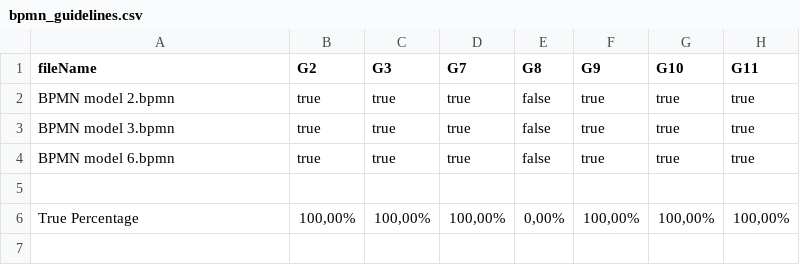
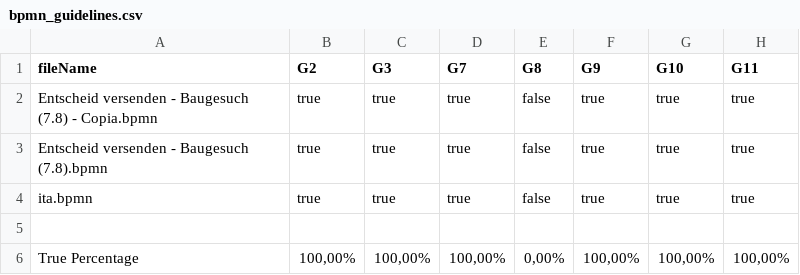
Before and after one commit to PROSLab/BPMN-Inspector, a CSV file: src/main/resources/bpmnGuidelinesOutput/bpmn_guidelines.csv, drawn as a sheet; only a part is shown; the diff names each change by its address in the sheet, - before the commit and + after, or states it on an @@ line.

```diff
--- a/src/main/resources/bpmnGuidelinesOutput/bpmn_guidelines.csv
+++ b/src/main/resources/bpmnGuidelinesOutput/bpmn_guidelines.csv
-A2 (fileName): BPMN model 2.bpmn
+A2 (fileName): Entscheid versenden - Baugesuch (7.8) - Copia.bpmn
-A3 (fileName): BPMN model 3.bpmn
+A3 (fileName): Entscheid versenden - Baugesuch (7.8).bpmn
-A4 (fileName): BPMN model 6.bpmn
+A4 (fileName): ita.bpmn
```
Also changed, not shown: src/main/resources/bpmnCounterOutput/bpmn_elements.csv, src/main/resources/validationOutput/validationOutput.csv, 20 other files.
